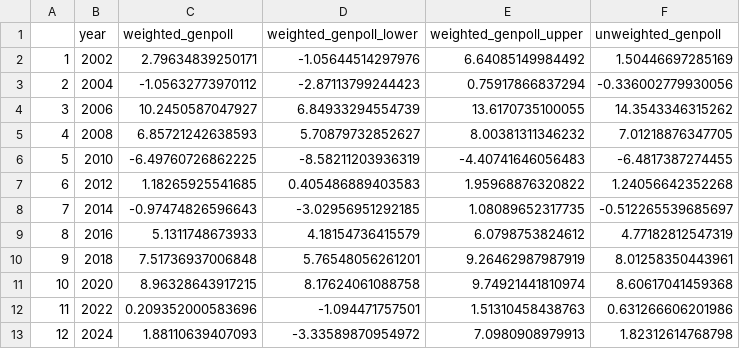
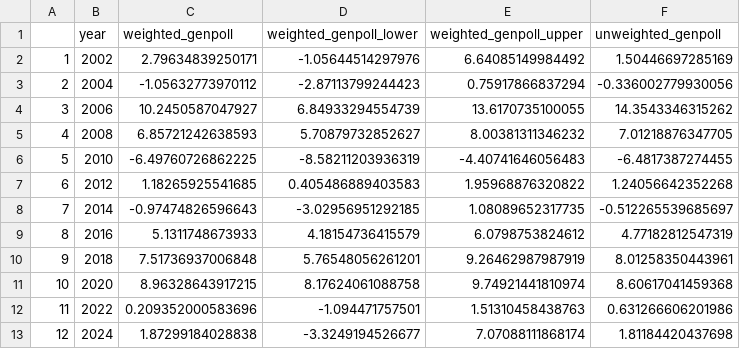
Before and after one commit to BPR-Data-Team/ElectionModel2024, a CSV file: cleaned_data/GenPolling.csv, drawn as a sheet.

```diff
--- a/cleaned_data/GenPolling.csv
+++ b/cleaned_data/GenPolling.csv
@@ -12,2 +12,2 @@
 "11",2022,0.209352000583696,-1.094471757501,1.51310458438763,0.631266606201986
-"12",2024,1.88110639407093,-3.33589870954972,7.0980908979913,1.82312614768798
+"12",2024,1.87299184028838,-3.3249194526677,7.07088111868174,1.81184420437698
```
Also changed, not shown: cleaned_data/AllPolls.csv.
